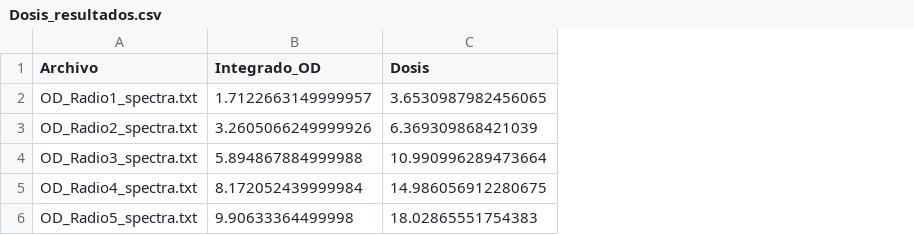
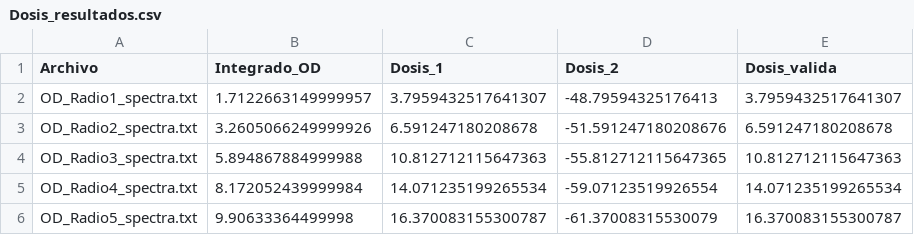
Before and after one commit to lfhortac/Trabajo-Fin-de-Master, a CSV file: RC_nn/OD_resultados/Dosis_resultados.csv, drawn as a sheet; removed rows and columns are numbered as before the commit, all else as after; the diff names each change by its address in the sheet, - before the commit and + after, or states it on an @@ line.

```diff
--- a/RC_nn/OD_resultados/Dosis_resultados.csv
+++ b/RC_nn/OD_resultados/Dosis_resultados.csv
-column C (Dosis), rows 2-6: 3.6530987982456065 | 6.369309868421039 | 10.990996289473664 | 14.986056912280675 | 18.02865551754383
+column C (Dosis_1), rows 2-6: 3.7959432517641307 | 6.591247180208678 | 10.812712115647363 | 14.071235199265534 | 16.370083155300787
+column D (Dosis_2), rows 2-6: -48.79594325176413 | -51.591247180208676 | -55.812712115647365 | -59.07123519926554 | -61.37008315530079
+column E (Dosis_valida), rows 2-6: 3.7959432517641307 | 6.591247180208678 | 10.812712115647363 | 14.071235199265534 | 16.370083155300787
```
Also changed, not shown: 8 other files.
